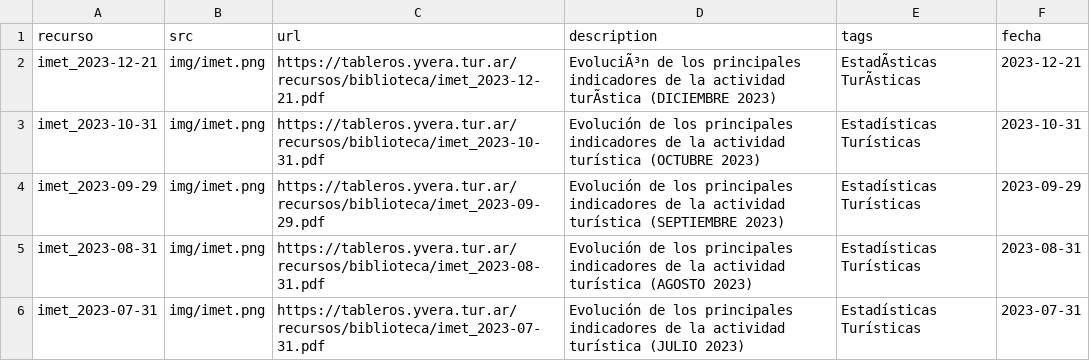
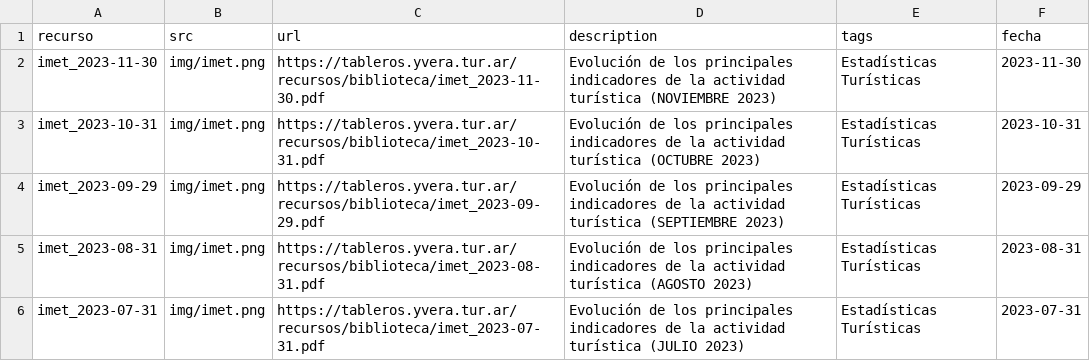
Before and after one commit to dnme-minturdep/biblioteca, a CSV file: content/recursos_coyuntura.csv, drawn as a sheet; only a part is shown; the diff names each change by its address in the sheet, - before the commit and + after, or states it on an @@ line.

Commit message:
fix fecha

```diff
--- a/content/recursos_coyuntura.csv
+++ b/content/recursos_coyuntura.csv
-A2 (recurso): imet_2023-12-21
+A2 (recurso): imet_2023-11-30
-C2 (url): https://tableros.yvera.tur.ar/recursos/biblioteca/imet_2023-12-21.pdf
+C2 (url): https://tableros.yvera.tur.ar/recursos/biblioteca/imet_2023-11-30.pdf
-D2 (description): EvoluciÃ³n de los principales indicadores de la actividad turÃstica (DICIEMBRE 2023)
+D2 (description): Evolución de los principales indicadores de la actividad turística (NOVIEMBRE 2023)
-E2 (tags): EstadÃsticas TurÃsticas
+E2 (tags): Estadísticas Turísticas
-F2 (fecha): 2023-12-21
+F2 (fecha): 2023-11-30
```
Also changed, not shown: 2 other files.
